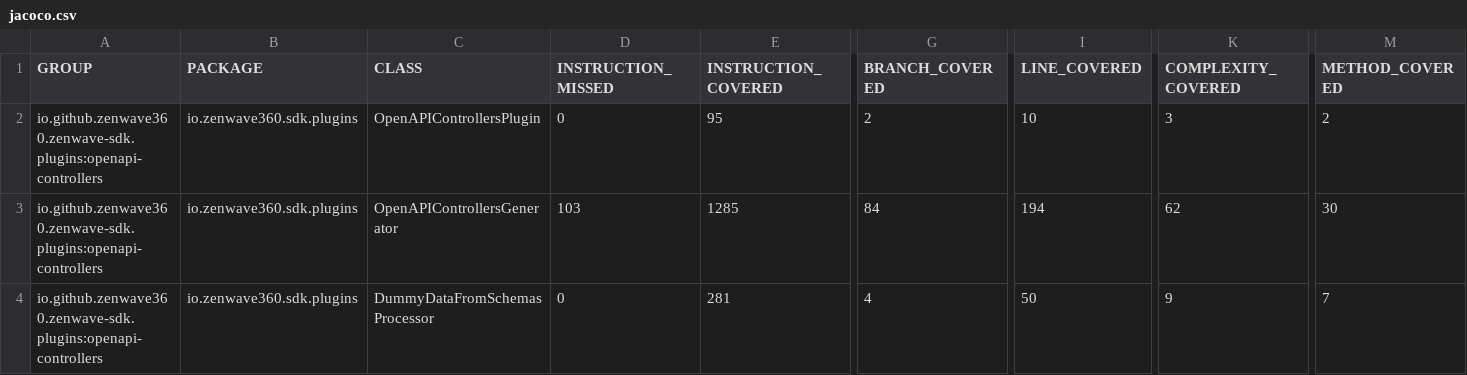
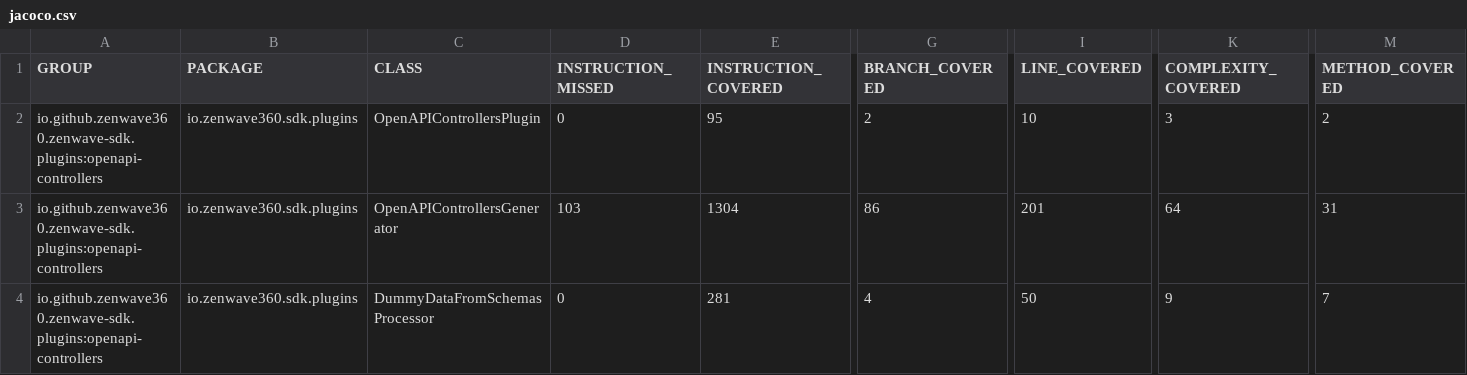
Before and after one commit to ZenWave360/zenwave-sdk, a CSV file: jacoco/plugins/openapi-controllers/target/site/jacoco/jacoco.csv, drawn as a sheet; only a part is shown, gaps mark what is left out; the diff names each change by its address in the sheet, - before the commit and + after, or states it on an @@ line.

```diff
--- a/jacoco/plugins/openapi-controllers/target/site/jacoco/jacoco.csv
+++ b/jacoco/plugins/openapi-controllers/target/site/jacoco/jacoco.csv
-E3 (INSTRUCTION_COVERED): 1285
+E3 (INSTRUCTION_COVERED): 1304
-G3 (BRANCH_COVERED): 84
+G3 (BRANCH_COVERED): 86
-I3 (LINE_COVERED): 194
+I3 (LINE_COVERED): 201
-K3 (COMPLEXITY_COVERED): 62
+K3 (COMPLEXITY_COVERED): 64
-M3 (METHOD_COVERED): 30
+M3 (METHOD_COVERED): 31
```
Also changed, not shown: jacoco-report.csv, jacoco/plugins/asyncapi-spring-cloud-streams3/target/site/jacoco/jacoco.csv, 34 other files.
